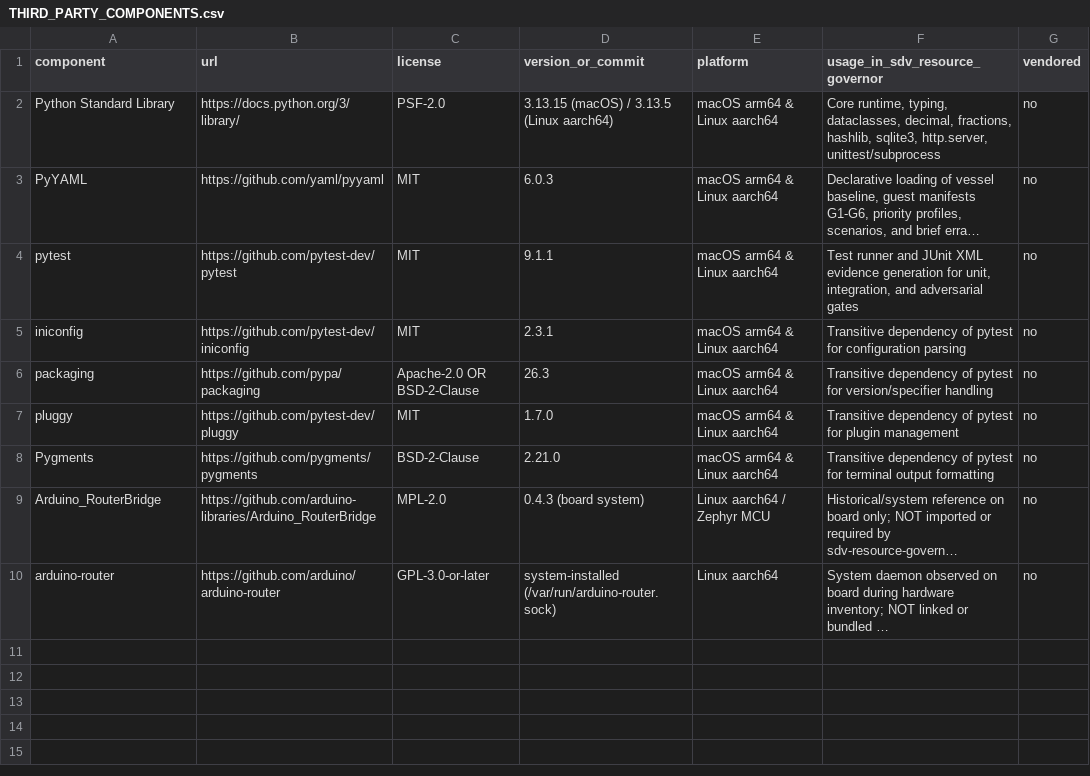
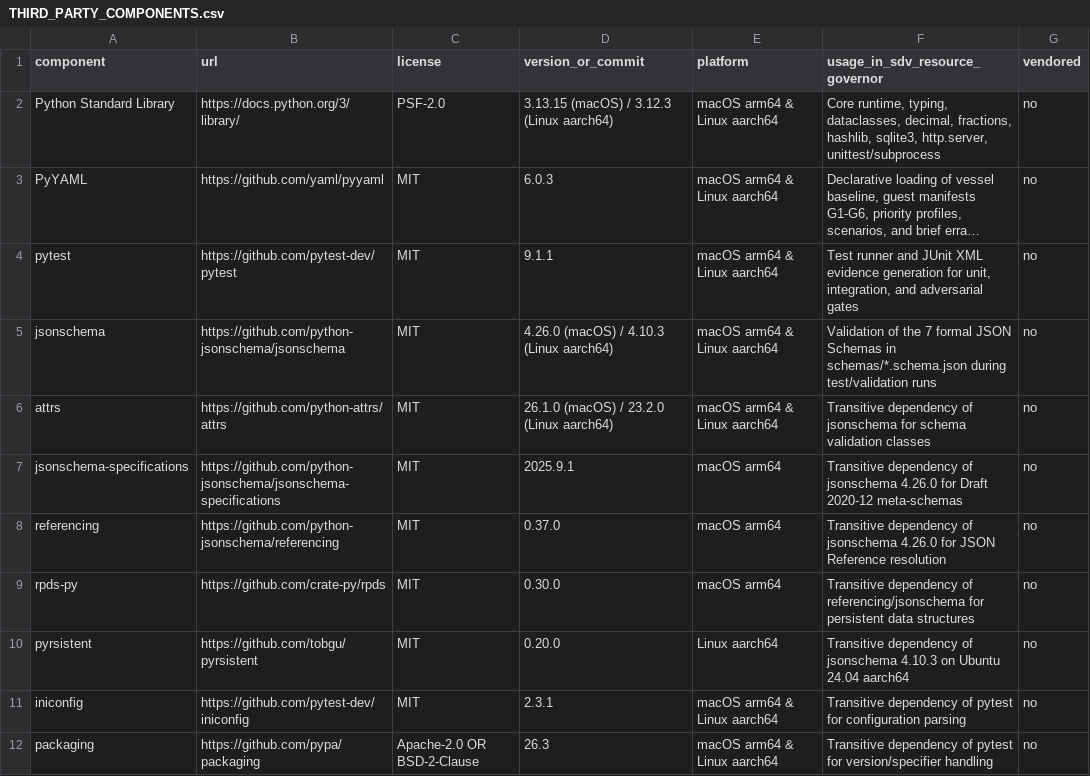
Before and after one commit to armando-token/boat-ventuno, a CSV file: THIRD_PARTY_COMPONENTS.csv, drawn as a sheet; only a part is shown; the shorter side is filled out with more unchanged rows; long unchanged cells end in …; the diff names each change by its address in the sheet, - before the commit and + after, or states it on an @@ line.

```diff
--- a/THIRD_PARTY_COMPONENTS.csv
+++ b/THIRD_PARTY_COMPONENTS.csv
-D2 (version_or_commit): 3.13.15 (macOS) / 3.13.5 (Linux aarch64)
+D2 (version_or_commit): 3.13.15 (macOS) / 3.12.3 (Linux aarch64)
+row 5: jsonschema | https://github.com/python-jsonschema/jsonschema | MIT | 4.26.0 (macOS) / 4.10.3 (Linux aarch64) | macOS arm64 & Linux aarch64 | Validation of the 7 formal JSON Schemas in schemas/*.schema.json during test/validation runs | no
+row 6: attrs | https://github.com/python-attrs/attrs | MIT | 26.1.0 (macOS) / 23.2.0 (Linux aarch64) | macOS arm64 & Linux aarch64 | Transitive dependency of jsonschema for schema validation classes | no
+row 7: jsonschema-specifications | https://github.com/python-jsonschema/jsonschema-specifications | MIT | 2025.9.1 | macOS arm64 | Transitive dependency of jsonschema 4.26.0 for Draft 2020-12 meta-schemas | no
+row 8: referencing | https://github.com/python-jsonschema/referencing | MIT | 0.37.0 | macOS arm64 | Transitive dependency of jsonschema 4.26.0 for JSON Reference resolution | no
+row 9: rpds-py | https://github.com/crate-py/rpds | MIT | 0.30.0 | macOS arm64 | Transitive dependency of referencing/jsonschema for persistent data structures | no
+row 10: pyrsistent | https://github.com/tobgu/pyrsistent | MIT | 0.20.0 | Linux aarch64 | Transitive dependency of jsonschema 4.10.3 on Ubuntu 24.04 aarch64 | no
```
Also changed, not shown: requirements_matrix.csv, src/sdv_governor/_bundled/requirements_matrix.csv, 26 other files.
